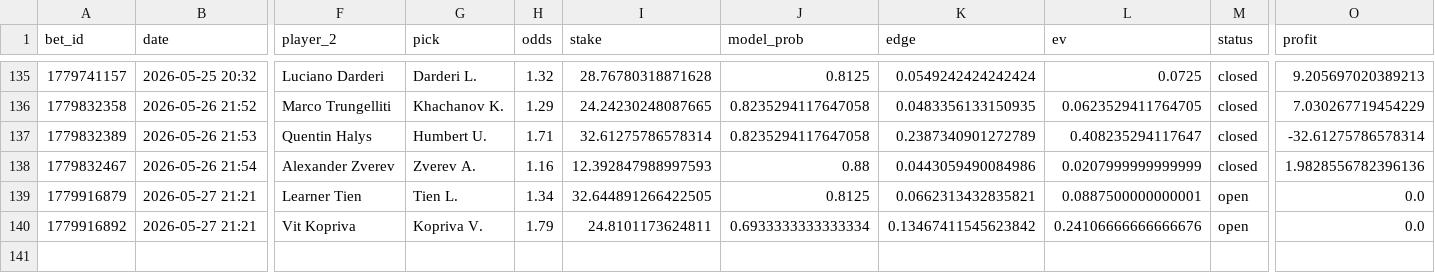
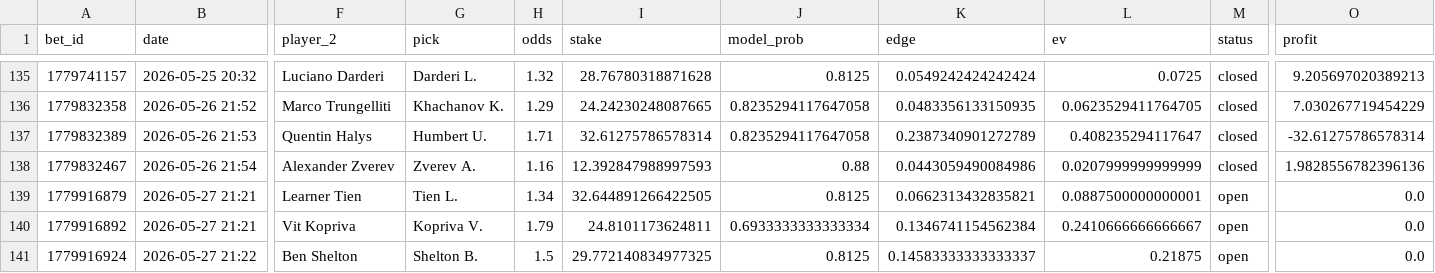
Before and after one commit to narvall018/tennis_modele, a CSV file: bets/users/narvall018/tennis/bets.csv, drawn as a sheet; only a part is shown, gaps mark what is left out; rows hold the shown columns only; the diff names each change by its address in the sheet, - before the commit and + after, or states it on an @@ line.

Commit message:
chore: update bets/users/narvall018/tennis/bets.csv

```diff
--- a/bets/users/narvall018/tennis/bets.csv
+++ b/bets/users/narvall018/tennis/bets.csv
-K140 (edge): 0.13467411545623842
+K140 (edge): 0.1346741154562384
-L140 (ev): 0.24106666666666676
+L140 (ev): 0.2410666666666667
+row 141: 1779916924 | 2026-05-27 21:22 | Ben Shelton | Shelton B. | 1.5 | 29.772140834977325 | 0.8125 | 0.14583333333333337 | 0.21875 | open | 0.0
```
